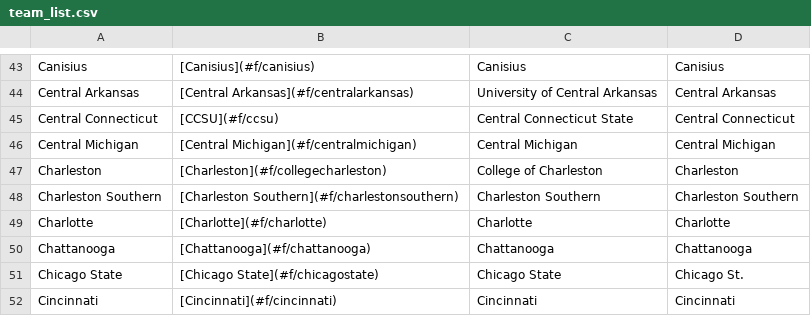
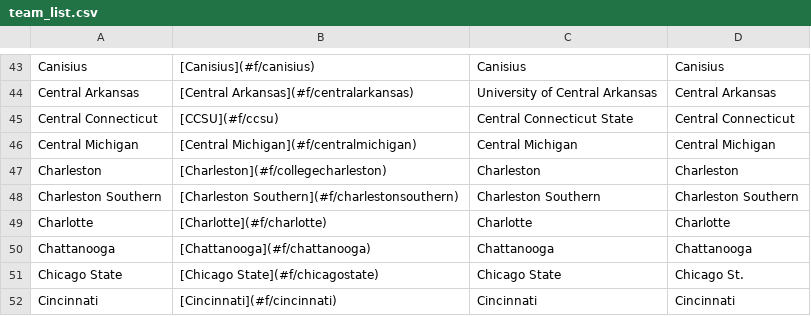
Before and after one commit to ischmidt20/cbbBot, a CSV file: data/team_list.csv, drawn as a sheet; only a part is shown, gaps mark what is left out.

Commit message:
charleston

```diff
--- a/data/team_list.csv
+++ b/data/team_list.csv
@@ -46,3 +46,3 @@ Central Connecticut,[CCSU](#f/ccsu),Central Connecticut State,Central Connecticu
 Central Michigan,[Central Michigan](#f/centralmichigan),Central Michigan,Central Michigan
-Charleston,[Charleston](#f/collegecharleston),College of Charleston,Charleston
+Charleston,[Charleston](#f/collegecharleston),Charleston,Charleston
 Charleston Southern,[Charleston Southern](#f/charlestonsouthern),Charleston Southern,Charleston Southern
```
